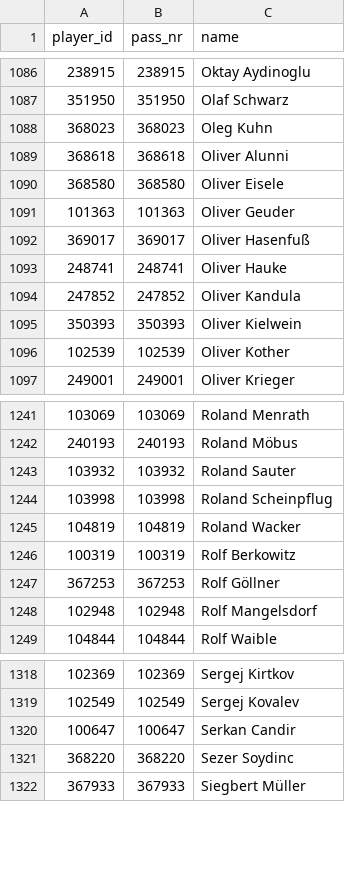
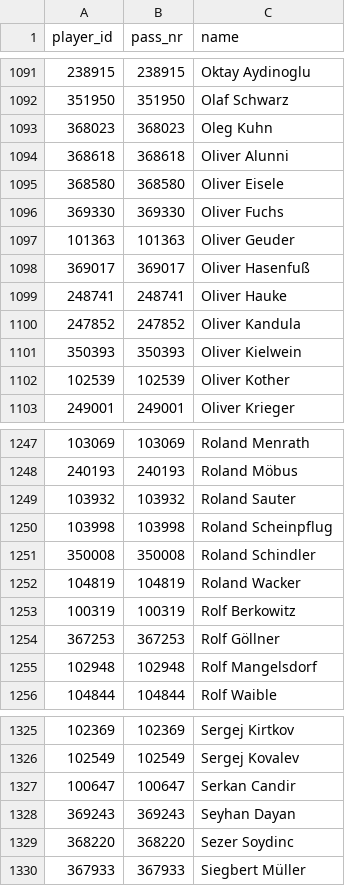
Before and after one commit to ParthaEth/billiard, a CSV file: data/player_ids.csv, drawn as a sheet; only a part is shown, gaps mark what is left out; the diff covers the shown part only; the diff names each change by its address in the sheet, - before the commit and + after, or states it on an @@ line.

```diff
--- a/data/player_ids.csv
+++ b/data/player_ids.csv
+row 1096: 369330 | 369330 | Oliver Fuchs
+row 1251: 350008 | 350008 | Roland Schindler
+row 1328: 369243 | 369243 | Seyhan Dayan
```
Also changed, not shown: 5 added rows elsewhere in this file, data/inhouse.csv, data/player_identity.csv, 18 other files.
